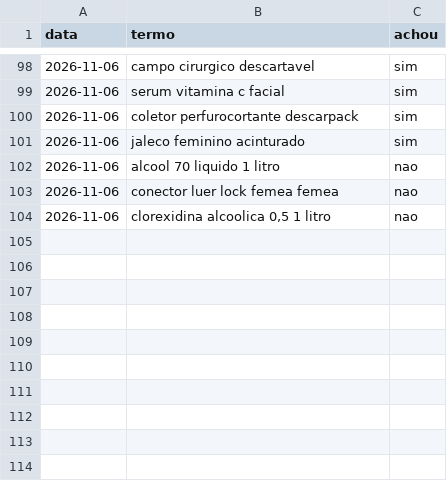
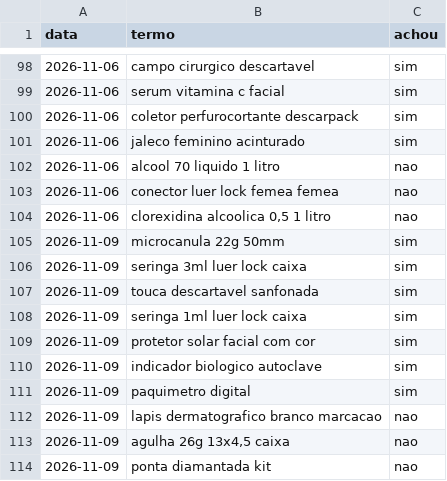
Before and after one commit to lucaasmacedo/ofertas-dentistas, a CSV file: dados/termos_usados.csv, drawn as a sheet; only a part is shown, gaps mark what is left out; the diff names each change by its address in the sheet, - before the commit and + after, or states it on an @@ line.

```diff
--- a/dados/termos_usados.csv
+++ b/dados/termos_usados.csv
+row 105: 2026-11-09 | microcanula 22g 50mm | sim
+row 106: 2026-11-09 | seringa 3ml luer lock caixa | sim
+row 107: 2026-11-09 | touca descartavel sanfonada | sim
+row 108: 2026-11-09 | seringa 1ml luer lock caixa | sim
+row 109: 2026-11-09 | protetor solar facial com cor | sim
+row 110: 2026-11-09 | indicador biologico autoclave | sim
+row 111: 2026-11-09 | paquimetro digital | sim
+row 112: 2026-11-09 | lapis dermatografico branco marcacao | nao
+row 113: 2026-11-09 | agulha 26g 13x4,5 caixa | nao
+row 114: 2026-11-09 | ponta diamantada kit | nao
```
Also changed, not shown: dados/historico.csv, dados/ofertas_rodada.csv.
